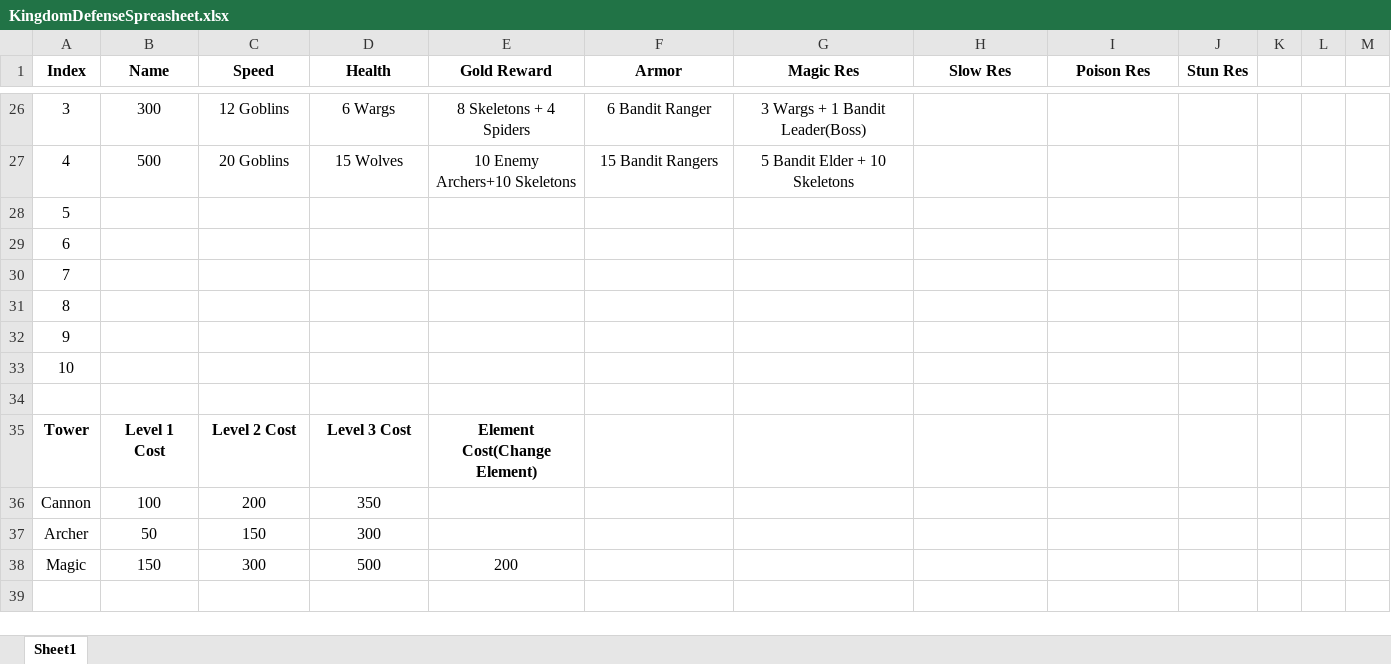
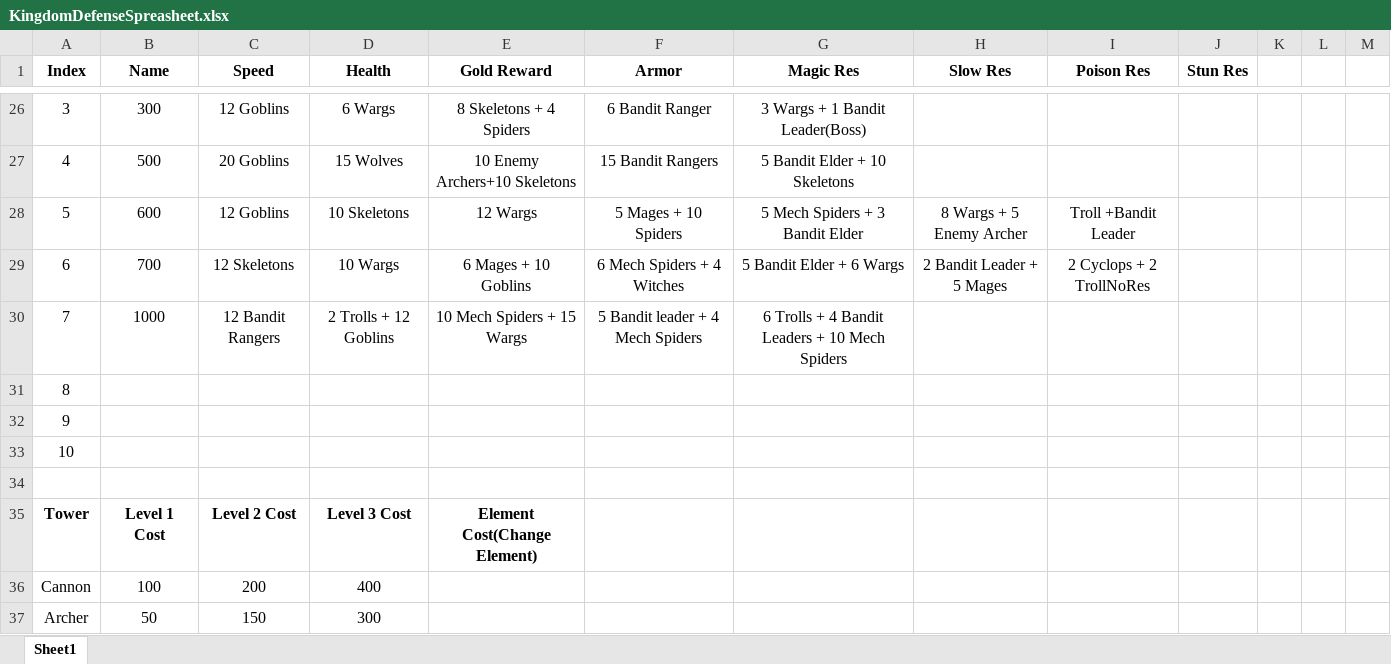
Before and after one commit to cosmiinn75/TowerDefense-Unity, an Excel workbook: KingdomDefenseSpreasheet.xlsx, sheet Sheet1, drawn as a sheet; only a part is shown, gaps mark what is left out; the shorter side is filled out with more unchanged rows; values as stored, in another font and other column widths than the file's, no borders; removed rows and columns are numbered as before the commit, all else as after; the diff names each change by its address in the sheet, - before the commit and + after, or states it on an @@ line.

Commit message:
Finished Desert Levels.Will continue in the "dark forest/magical" theme.

```diff
--- a/KingdomDefenseSpreasheet.xlsx (sheet Sheet1)
+++ b/KingdomDefenseSpreasheet.xlsx (sheet Sheet1)
-row 28: 5
-row 29: 6
-row 30: 7
+row 28: 5 | 600 | 12 Goblins | 10 Skeletons | 12 Wargs | 5 Mages + 10 Spiders | 5 Mech Spiders + 3 Bandit Elder | 8 Wargs + 5 Enemy Archer | Troll +Bandit Leader
+row 29: 6 | 700 | 12 Skeletons | 10 Wargs | 6 Mages + 10 Goblins | 6 Mech Spiders + 4 Witches | 5 Bandit Elder + 6 Wargs | 2 Bandit Leader + 5 Mages | 2 Cyclops + 2 TrollNoRes
+row 30: 7 | 1000 | 12 Bandit Rangers | 2 Trolls + 12 Goblins | 10 Mech Spiders + 15 Wargs | 5 Bandit leader + 4 Mech Spiders | 6 Trolls + 4 Bandit Leaders + 10 Mech Spiders
-D36 (Health): 350
+D36 (Health): 400
```
Also changed, not shown: 20 other files.
